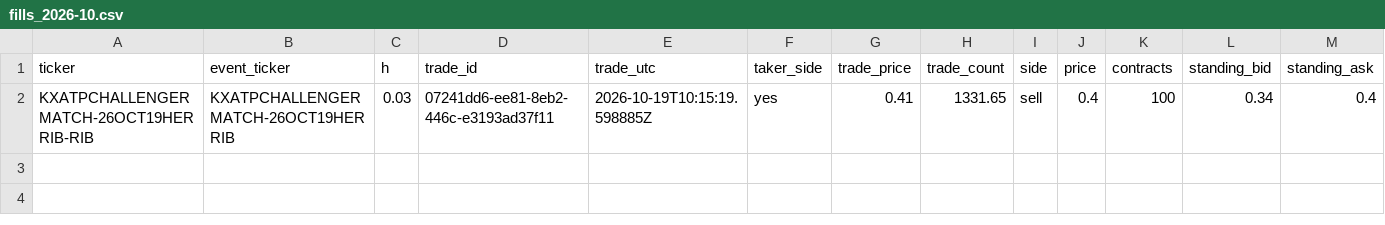
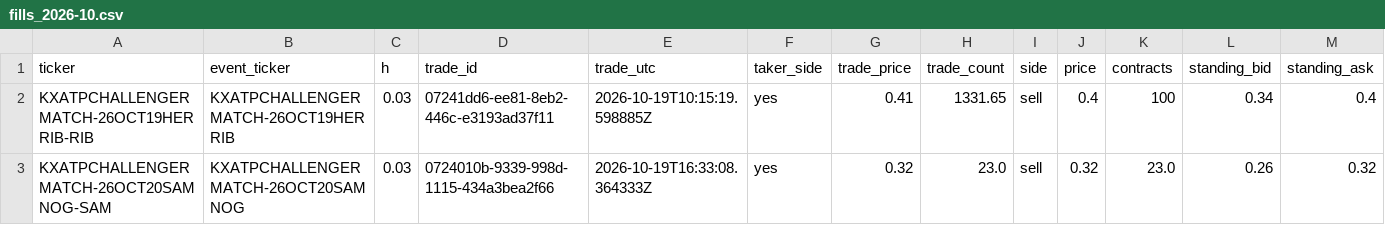
Before and after one commit to emarti13/Tennis_Quant_Lab_V5, a CSV file: market_history/kalshi/paper/fills_2026-10.csv, drawn as a sheet; only a part is shown; rows hold the shown columns only; the diff names each change by its address in the sheet, - before the commit and + after, or states it on an @@ line.

```diff
--- a/market_history/kalshi/paper/fills_2026-10.csv
+++ b/market_history/kalshi/paper/fills_2026-10.csv
+row 3: KXATPCHALLENGERMATCH-26OCT20SAMNOG-SAM | KXATPCHALLENGERMATCH-26OCT20SAMNOG | 0.03 | 0724010b-9339-998d-1115-434a3bea2f66 | 2026-10-19T16:33:08.364333Z | yes | 0.32 | 23.0 | sell | 0.32 | 23.0 | 0.26 | 0.32
```
Also changed, not shown: market_history/kalshi/paper/results.csv, 2 other files.
